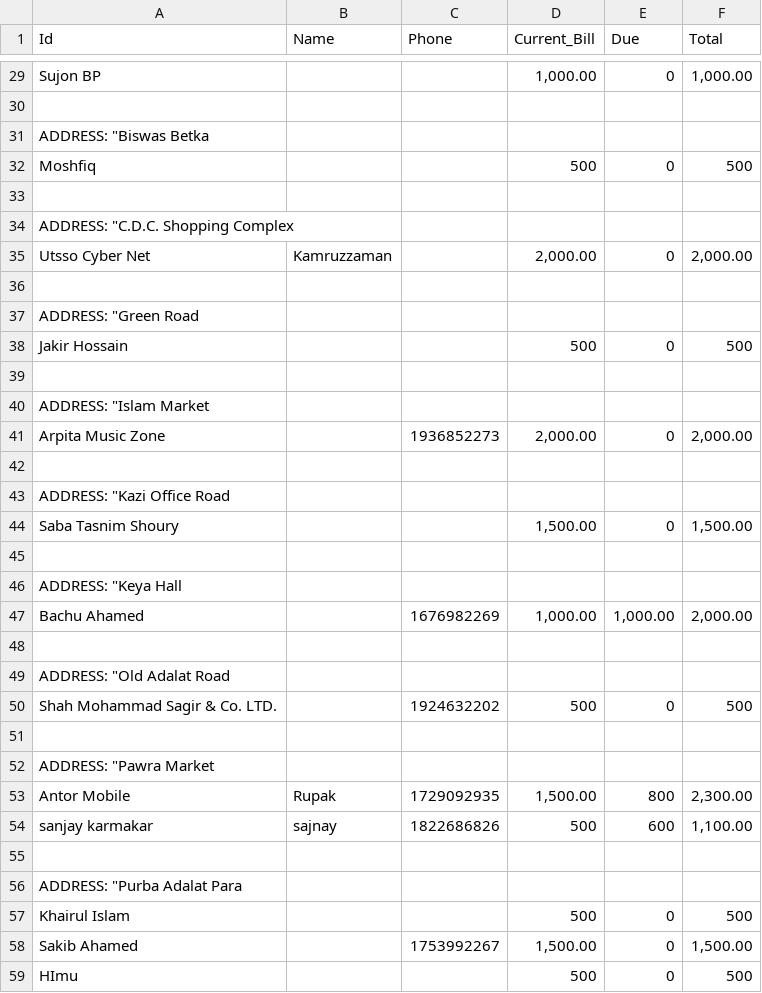
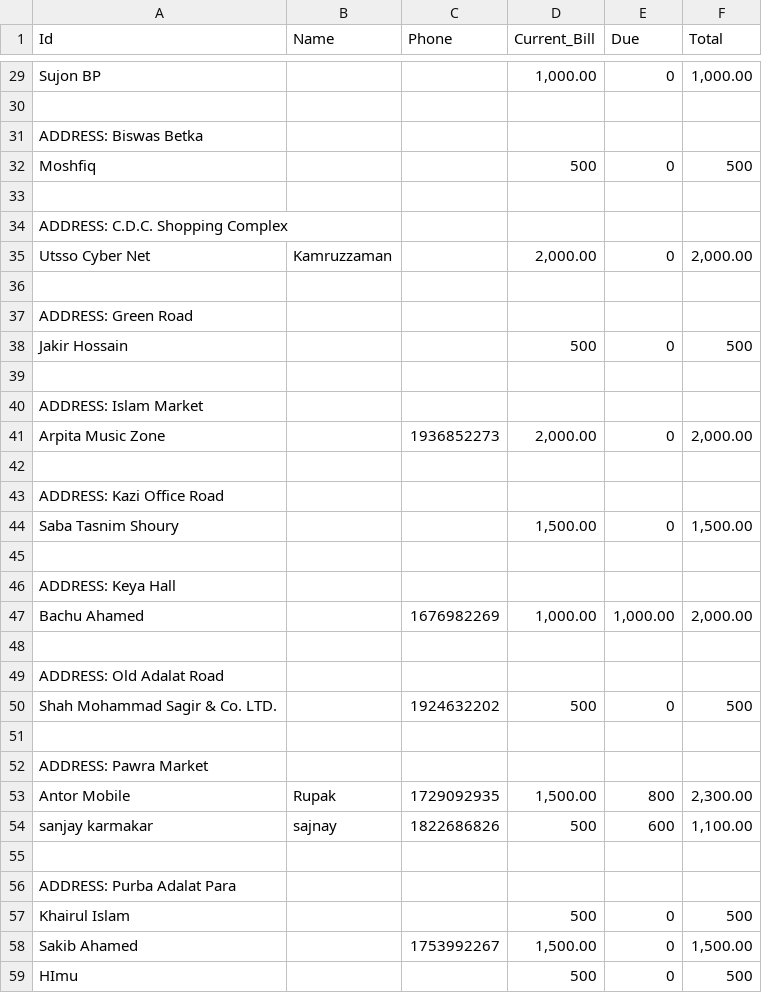
Before and after one commit to abrarShariar/Excel_Cpp, a CSV file: write.csv, drawn as a sheet; only a part is shown, gaps mark what is left out; the diff covers the shown part only.

```diff
--- a/write.csv
+++ b/write.csv
@@ -30,24 +30,24 @@ Sujon BP, ,,"1,000.00",0,"1,000.00"
 ,,,,,
-"ADDRESS: ""Biswas Betka",,,,,
+ADDRESS: Biswas Betka,,,,,
 Moshfiq, ,,500,0,500
 ,,,,,
-"ADDRESS: ""C.D.C. Shopping Complex",,,,,
+ADDRESS: C.D.C. Shopping Complex,,,,,
 Utsso Cyber Net,Kamruzzaman ,,"2,000.00",0,"2,000.00"
 ,,,,,
-"ADDRESS: ""Green Road",,,,,
+ADDRESS: Green Road,,,,,
 Jakir Hossain, ,,500,0,500
 ,,,,,
-"ADDRESS: ""Islam Market",,,,,
+ADDRESS: Islam Market,,,,,
 Arpita Music Zone, ,1936852273,"2,000.00",0,"2,000.00"
 ,,,,,
-"ADDRESS: ""Kazi Office Road",,,,,
+ADDRESS: Kazi Office Road,,,,,
 Saba Tasnim Shoury, ,,"1,500.00",0,"1,500.00"
 ,,,,,
-"ADDRESS: ""Keya Hall",,,,,
+ADDRESS: Keya Hall,,,,,
 Bachu Ahamed, ,1676982269,"1,000.00","1,000.00","2,000.00"
 ,,,,,
-"ADDRESS: ""Old Adalat Road",,,,,
+ADDRESS: Old Adalat Road,,,,,
 Shah Mohammad Sagir & Co. LTD., ,1924632202,500,0,500
 ,,,,,
-"ADDRESS: ""Pawra Market",,,,,
+ADDRESS: Pawra Market,,,,,
 Antor Mobile,Rupak ,1729092935,"1,500.00",800,"2,300.00"
@@ -55,3 +55,3 @@ sanjay karmakar,sajnay ,1822686826,500,600,"1,100.00"
 ,,,,,
-"ADDRESS: ""Purba Adalat Para",,,,,
+ADDRESS: Purba Adalat Para,,,,,
 Khairul Islam, ,,500,0,500
```
Also changed, not shown: 11 edited cells elsewhere in this file, 3 other files.
